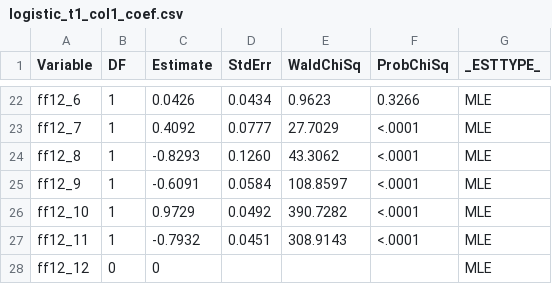
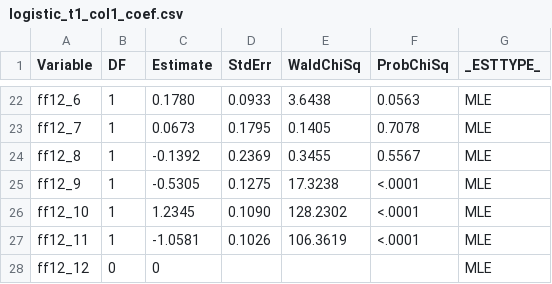
Before and after one commit to stellaypark/acg6935_wrds_sas, a CSV file: classes/week6/sas_exports/logistic_t1_col1_coef.csv, drawn as a sheet; only a part is shown, gaps mark what is left out; the diff covers the shown part only; the diff names each change by its address in the sheet, - before the commit and + after, or states it on an @@ line.

```diff
--- a/classes/week6/sas_exports/logistic_t1_col1_coef.csv
+++ b/classes/week6/sas_exports/logistic_t1_col1_coef.csv
-C22 (Estimate): 0.0426
+C22 (Estimate): 0.1780
-D22 (StdErr): 0.0434
+D22 (StdErr): 0.0933
-E22 (WaldChiSq): 0.9623
+E22 (WaldChiSq): 3.6438
-F22 (ProbChiSq): 0.3266
+F22 (ProbChiSq): 0.0563
-C23 (Estimate): 0.4092
+C23 (Estimate): 0.0673
-D23 (StdErr): 0.0777
+D23 (StdErr): 0.1795
-E23 (WaldChiSq): 27.7029
+E23 (WaldChiSq): 0.1405
-F23 (ProbChiSq): <.0001
+F23 (ProbChiSq): 0.7078
-C24 (Estimate): -0.8293
+C24 (Estimate): -0.1392
-D24 (StdErr): 0.1260
+D24 (StdErr): 0.2369
-E24 (WaldChiSq): 43.3062
+E24 (WaldChiSq): 0.3455
-F24 (ProbChiSq): <.0001
+F24 (ProbChiSq): 0.5567
-C25 (Estimate): -0.6091
+C25 (Estimate): -0.5305
-D25 (StdErr): 0.0584
+D25 (StdErr): 0.1275
-E25 (WaldChiSq): 108.8597
+E25 (WaldChiSq): 17.3238
-C26 (Estimate): 0.9729
+C26 (Estimate): 1.2345
-D26 (StdErr): 0.0492
+D26 (StdErr): 0.1090
-E26 (WaldChiSq): 390.7282
+E26 (WaldChiSq): 128.2302
-C27 (Estimate): -0.7932
+C27 (Estimate): -1.0581
-D27 (StdErr): 0.0451
+D27 (StdErr): 0.1026
-E27 (WaldChiSq): 308.9143
+E27 (WaldChiSq): 106.3619
```
Also changed, not shown: 73 edited cells elsewhere in this file, classes/week6/sas_exports/1_means.csv, classes/week6/sas_exports/byLarge_means.csv, 14 other files.
